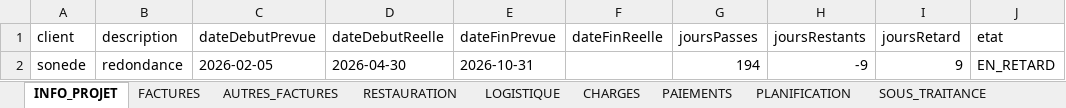
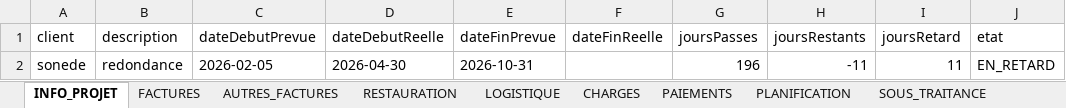
Before and after one commit to RochdiPro/projet_cost, an Excel workbook: src/assets/projets/Projet_sonede_redondance.xlsx, sheet INFO_PROJET, drawn as a sheet; values as stored, in another font and other column widths than the file's, no borders; the diff names each change by its address in the sheet, - before the commit and + after, or states it on an @@ line.

```diff
--- a/src/assets/projets/Projet_sonede_redondance.xlsx (sheet INFO_PROJET)
+++ b/src/assets/projets/Projet_sonede_redondance.xlsx (sheet INFO_PROJET)
-G2 (joursPasses): 194
+G2 (joursPasses): 196
-H2 (joursRestants): -9
+H2 (joursRestants): -11
-I2 (joursRetard): 9
+I2 (joursRetard): 11
```
Also changed, not shown: sheet PAIEMENTS, sheet FACTURES, src/assets/projets/Projet_additive_CLC_CLSB_Solution_additive_delice.xlsx.
